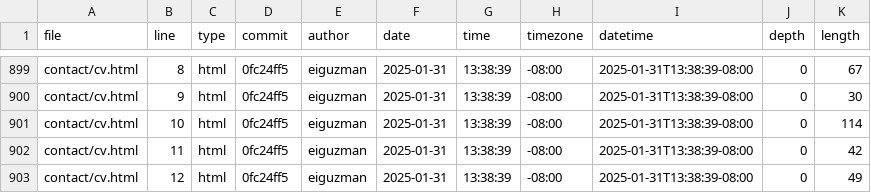
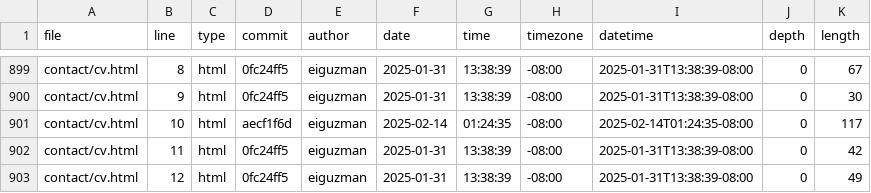
Before and after one commit to eiguzman/portfolio, a CSV file: meta/loc.csv, drawn as a sheet; only a part is shown, gaps mark what is left out.

```diff
--- a/meta/loc.csv
+++ b/meta/loc.csv
@@ -900,3 +900,3 @@ contact/cv.html,8,html,0fc24ff5,eiguzman,2025-01-31,13:38:39,-08:00,2025-01-31T1
 contact/cv.html,9,html,0fc24ff5,eiguzman,2025-01-31,13:38:39,-08:00,2025-01-31T13:38:39-08:00,0,30
-contact/cv.html,10,html,0fc24ff5,eiguzman,2025-01-31,13:38:39,-08:00,2025-01-31T13:38:39-08:00,0,114
+contact/cv.html,10,html,aecf1f6d,eiguzman,2025-02-14,01:24:35,-08:00,2025-02-14T01:24:35-08:00,0,117
 contact/cv.html,11,html,0fc24ff5,eiguzman,2025-01-31,13:38:39,-08:00,2025-01-31T13:38:39-08:00,0,42
```
